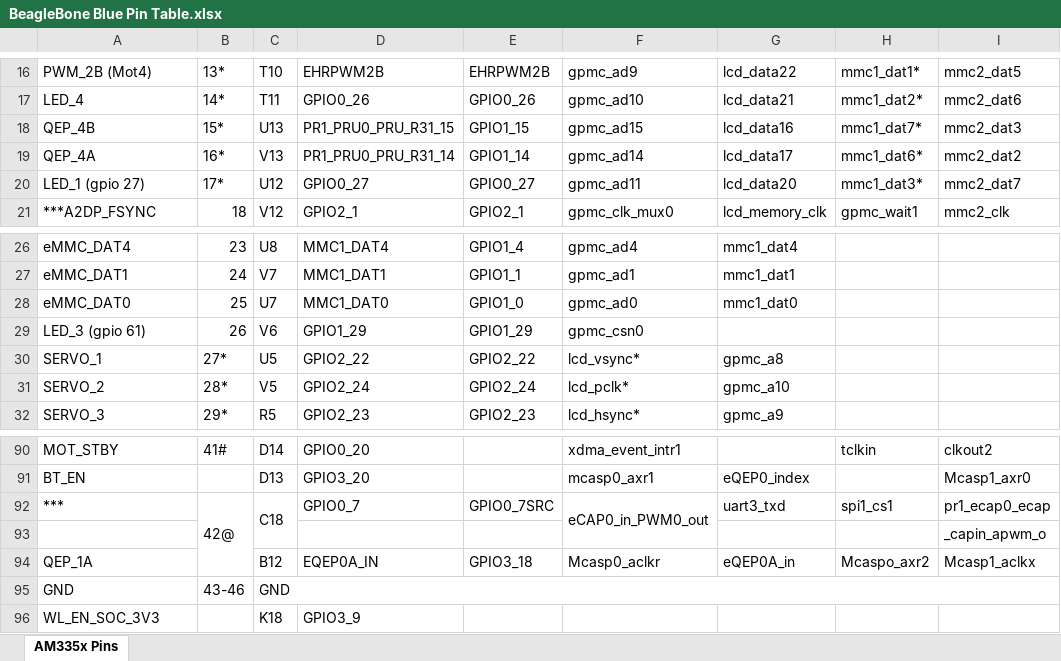
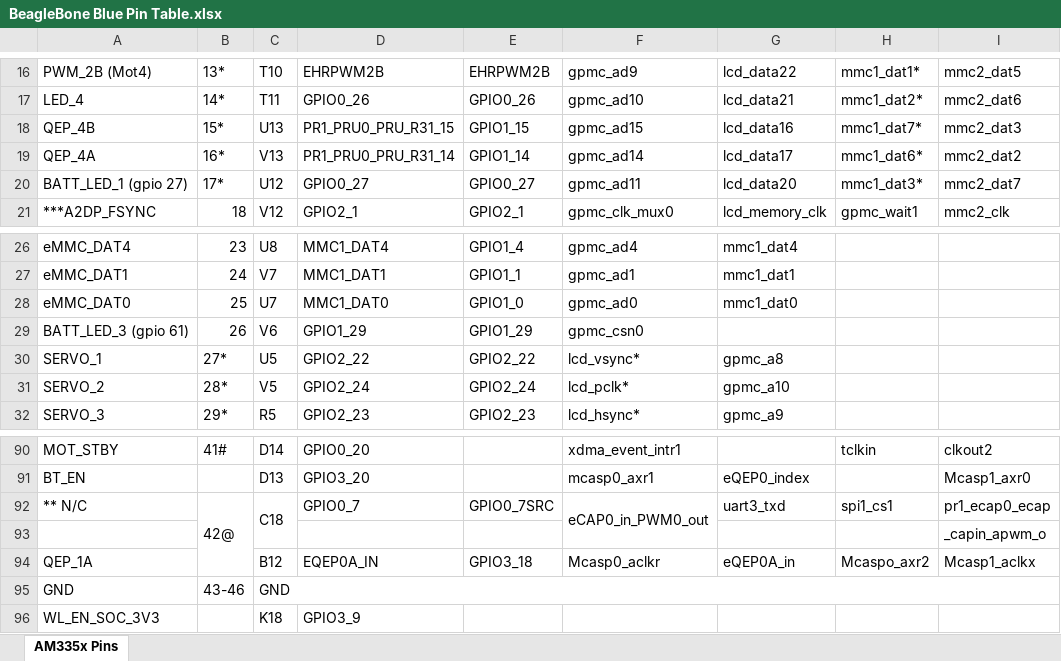
Before and after one commit to jadonk/beaglebone-blue, an Excel workbook: BeagleBone Blue Pin Table.xlsx, sheet AM335x Pins, drawn as a sheet; only a part is shown, gaps mark what is left out; values as stored, in another font and other column widths than the file's, no cell formats; the diff names each change by its address in the sheet, - before the commit and + after, or states it on an @@ line.

```diff
--- a/BeagleBone Blue Pin Table.xlsx (sheet AM335x Pins)
+++ b/BeagleBone Blue Pin Table.xlsx (sheet AM335x Pins)
-A20: LED_1 (gpio 27)
+A20: BATT_LED_1 (gpio 27)
-A29: LED_3 (gpio 61)
+A29: BATT_LED_3 (gpio 61)
-A92: ***
+A92: ** N/C
```
Also changed, not shown: cell formats, 2 other files.
